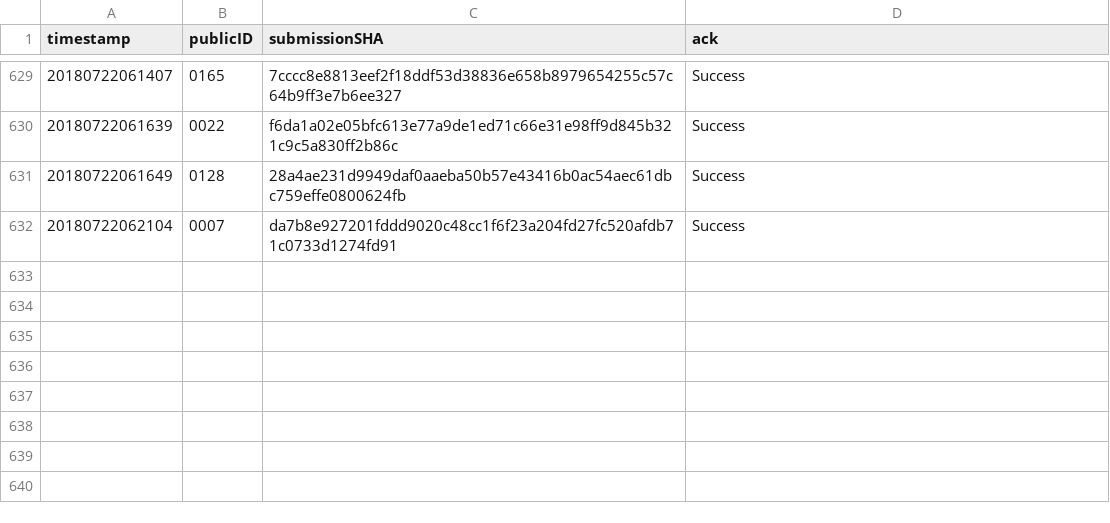
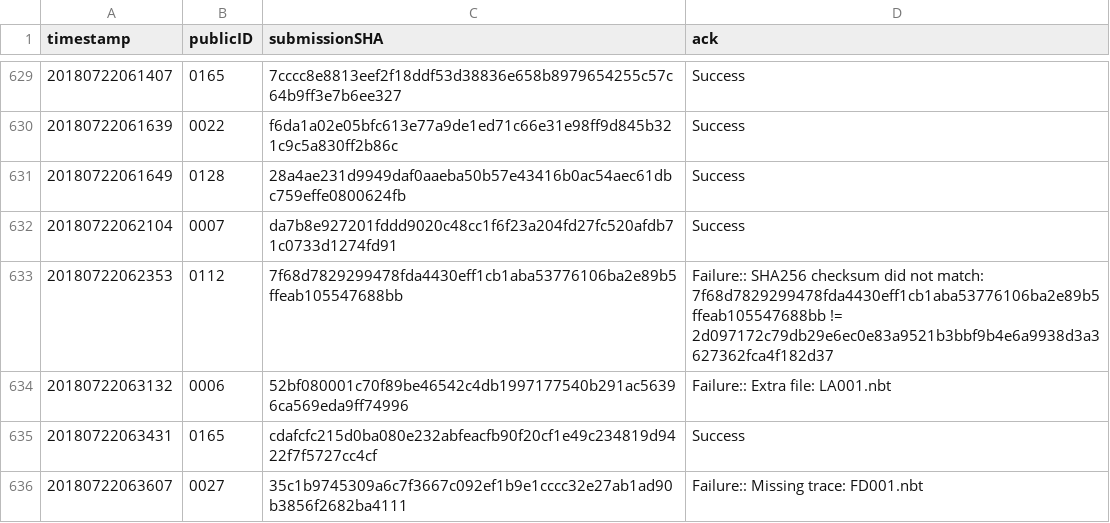
Before and after one commit to icfpcontest2018/icfpcontest2018.github.io, a CSV file: _data/submission_acks.csv, drawn as a sheet; only a part is shown, gaps mark what is left out.

Commit message:
Update submission_acks.

```diff
--- a/_data/submission_acks.csv
+++ b/_data/submission_acks.csv
@@ -632 +632,5 @@ timestamp,publicID,submissionSHA,ack
 20180722062104,0007,da7b8e927201fddd9020c48cc1f6f23a204fd27fc520afdb71c0733d1274fd91,"Success"
+20180722062353,0112,7f68d7829299478fda4430eff1cb1aba53776106ba2e89b5ffeab105547688bb,"Failure:: SHA256 checksum did not match: 7f68d7829299478fda4430eff1cb1aba53776106ba2e89b5ffeab105547688bb != 2d097172c79db29e6ec0e83a9521b3bbf9b4e6a9938d3a3627362fca4f182d37"
+20180722063132,0006,52bf080001c70f89be46542c4db1997177540b291ac56396ca569eda9ff74996,"Failure:: Extra file: LA001.nbt"
+20180722063431,0165,cdafcfc215d0ba080e232abfeacfb90f20cf1e49c234819d9422f7f5727cc4cf,"Success"
+20180722063607,0027,35c1b9745309a6c7f3667c092ef1b9e1cccc32e27ab1ad90b3856f2682ba4111,"Failure:: Missing trace: FD001.nbt"
```
